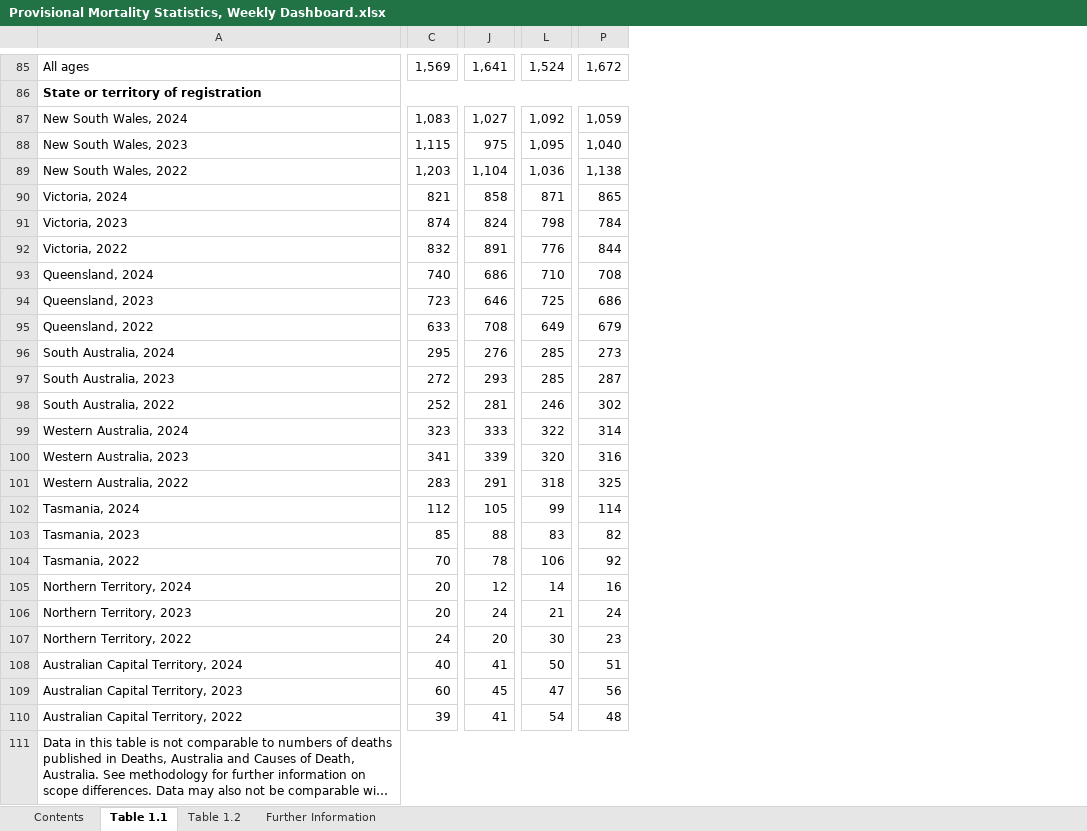
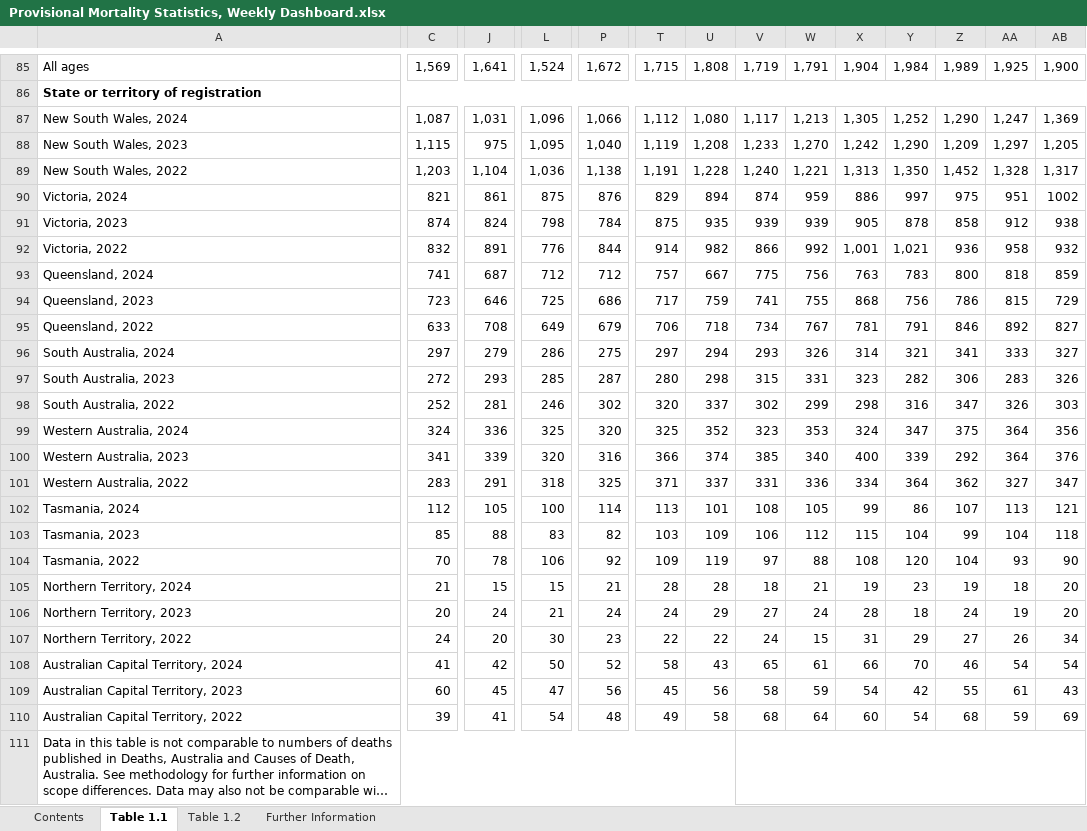
Before and after one commit to Mike-Honey/covid-19-au-vaccinations, an Excel workbook: Provisional Mortality Statistics, Weekly Dashboard.xlsx, sheet Table 1.1, drawn as a sheet; only a part is shown, gaps mark what is left out; long unchanged cells end in …; values as stored, in another font and other column widths than the file's, no borders; charts and pictures not drawn; removed rows and columns are numbered as before the commit, all else as after; rows hold the shown columns only; the diff covers the shown part only; the diff names each change by its address in the sheet, - before the commit and + after, or states it on an @@ line.

Commit message:
Add files via upload
ABS realease 30/09/2024 Jan - Jun 2024

```diff
--- a/Provisional Mortality Statistics, Weekly Dashboard.xlsx (sheet Table 1.1)
+++ b/Provisional Mortality Statistics, Weekly Dashboard.xlsx (sheet Table 1.1)
+column T, row 85: 1,715; rows 88-89: 1,119 | 1,191; rows 91-92: 875 | 914; rows 94-98: 717 | 706 | 297 | 280 | 320; rows 100-104: 366 | 371 | 113 | 103 | 109; rows 106-110: 24 | 22 | 58 | 45 | 49
+column U, row 85: 1,808; rows 88-89: 1,208 | 1,228; rows 91-92: 935 | 982; rows 94-98: 759 | 718 | 294 | 298 | 337; rows 100-104: 374 | 337 | 101 | 109 | 119; rows 106-110: 29 | 22 | 43 | 56 | 58
+column V, row 85: 1,719; rows 88-89: 1,233 | 1,240; rows 91-92: 939 | 866; rows 94-98: 741 | 734 | 293 | 315 | 302; rows 100-104: 385 | 331 | 108 | 106 | 97; rows 106-110: 27 | 24 | 65 | 58 | 68
+column W, row 85: 1,791; rows 88-89: 1,270 | 1,221; rows 91-92: 939 | 992; rows 94-98: 755 | 767 | 326 | 331 | 299; rows 100-104: 340 | 336 | 105 | 112 | 88; rows 106-110: 24 | 15 | 61 | 59 | 64
+column X, row 85: 1,904; rows 88-89: 1,242 | 1,313; rows 91-92: 905 | 1,001; rows 94-98: 868 | 781 | 314 | 323 | 298; rows 100-104: 400 | 334 | 99 | 115 | 108; rows 106-110: 28 | 31 | 66 | 54 | 60
+column Y, row 85: 1,984; rows 88-89: 1,290 | 1,350; rows 91-92: 878 | 1,021; rows 94-98: 756 | 791 | 321 | 282 | 316; rows 100-104: 339 | 364 | 86 | 104 | 120; rows 106-110: 18 | 29 | 70 | 42 | 54
+column Z, row 85: 1,989; rows 88-89: 1,209 | 1,452; rows 91-92: 858 | 936; rows 94-98: 786 | 846 | 341 | 306 | 347; rows 100-104: 292 | 362 | 107 | 99 | 104; rows 106-110: 24 | 27 | 46 | 55 | 68
+column AA, row 85: 1,925; rows 88-89: 1,297 | 1,328; rows 91-92: 912 | 958; rows 94-98: 815 | 892 | 333 | 283 | 326; rows 100-104: 364 | 327 | 113 | 104 | 93; rows 106-110: 19 | 26 | 54 | 61 | 59
+column AB, row 85: 1,900; rows 88-89: 1,205 | 1,317; rows 91-92: 938 | 932; rows 94-98: 729 | 827 | 327 | 326 | 303; rows 100-104: 376 | 347 | 121 | 118 | 90; rows 106-110: 20 | 34 | 54 | 43 | 69
-row 87: New South Wales, 2024 | 1,083 | 1,027 | 1,092 | 1,059
+row 87: New South Wales, 2024 | 1,087 | 1,031 | 1,096 | 1,066 | 1,112 | 1,080 | 1,117 | 1,213 | 1,305 | 1,252 | 1,290 | 1,247 | 1,369
-row 90: Victoria, 2024 | 821 | 858 | 871 | 865
+row 90: Victoria, 2024 | 821 | 861 | 875 | 876 | 829 | 894 | 874 | 959 | 886 | 997 | 975 | 951 | 1002
-row 93: Queensland, 2024 | 740 | 686 | 710 | 708
+row 93: Queensland, 2024 | 741 | 687 | 712 | 712 | 757 | 667 | 775 | 756 | 763 | 783 | 800 | 818 | 859
-C96: 295
+C96: 297
-J96: 276
+J96: 279
-L96: 285
+L96: 286
-P96: 273
+P96: 275
-row 99: Western Australia, 2024 | 323 | 333 | 322 | 314
+row 99: Western Australia, 2024 | 324 | 336 | 325 | 320 | 325 | 352 | 323 | 353 | 324 | 347 | 375 | 364 | 356
-L102: 99
+L102: 100
-row 105: Northern Territory, 2024 | 20 | 12 | 14 | 16
+row 105: Northern Territory, 2024 | 21 | 15 | 15 | 21 | 28 | 28 | 18 | 21 | 19 | 23 | 19 | 18 | 20
-C108: 40
+C108: 41
-J108: 41
+J108: 42
-P108: 51
+P108: 52
```
Also changed, not shown: 15 added rows, 15 removed rows and 61 edited cells elsewhere in this sheet, sheet Table 1.2, sheet Contents, charts or pictures.
